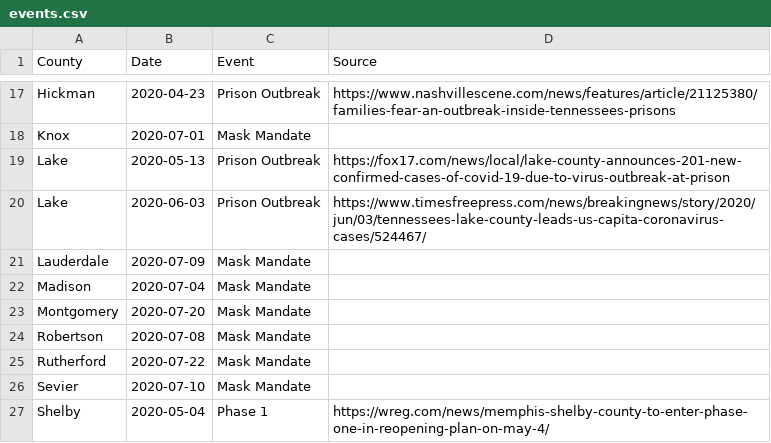
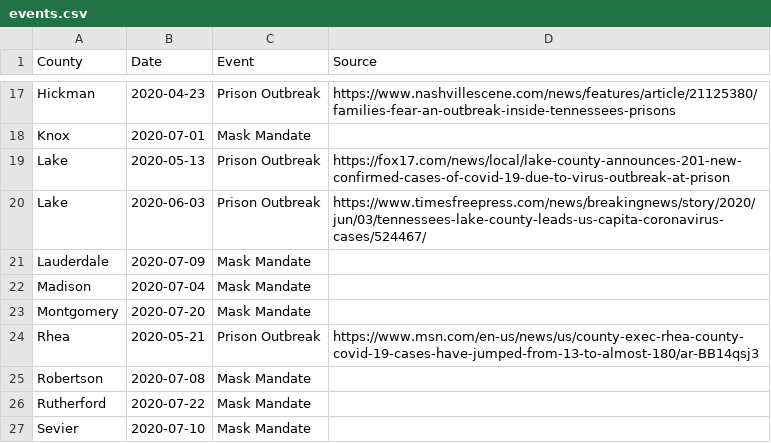
Before and after one commit to VecGS/tn-covid19-data, a CSV file: events.csv, drawn as a sheet; only a part is shown, gaps mark what is left out; the shorter side is filled out with more unchanged rows; the diff names each change by its address in the sheet, - before the commit and + after, or states it on an @@ line.

Commit message:
Rhea prison.

```diff
--- a/events.csv
+++ b/events.csv
+row 24: Rhea | 2020-05-21 | Prison Outbreak | https://www.msn.com/en-us/news/us/county-exec-rhea-county-covid-19-cases-have-jumped-from-13-to-almost-180/ar-BB14qsj3
```
